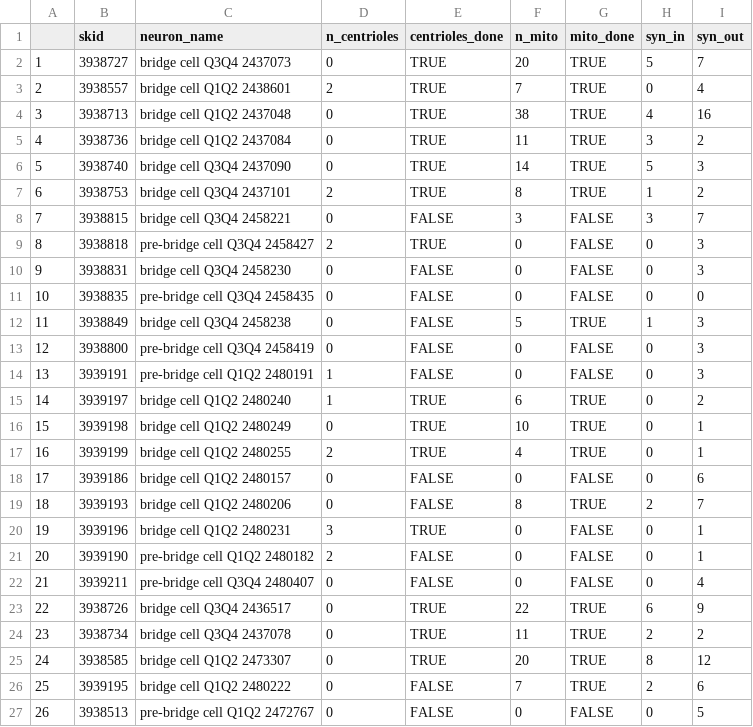
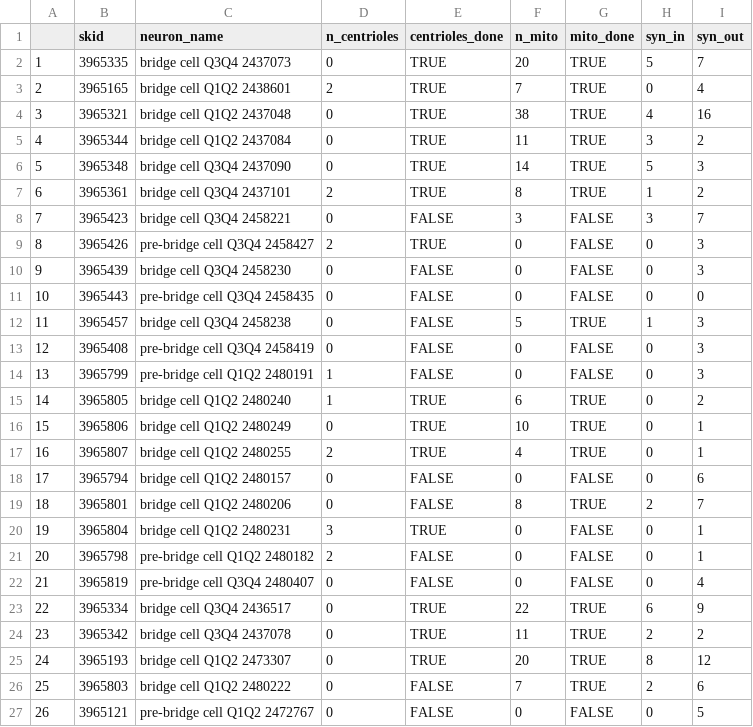
Before and after one commit to JekelyLab/Jokura_2024_ctenophore_apical_organ, a CSV file: analysis/data/bridge_stats.csv, drawn as a sheet.

```diff
--- a/analysis/data/bridge_stats.csv
+++ b/analysis/data/bridge_stats.csv
@@ -1,27 +1,27 @@
 "","skid","neuron_name","n_centrioles","centrioles_done","n_mito","mito_done","syn_in","syn_out"
-"1",3938727,"bridge cell Q3Q4 2437073",0,TRUE,20,TRUE,5,7
-"2",3938557,"bridge cell Q1Q2 2438601",2,TRUE,7,TRUE,0,4
-"3",3938713,"bridge cell Q1Q2 2437048",0,TRUE,38,TRUE,4,16
-"4",3938736,"bridge cell Q1Q2 2437084",0,TRUE,11,TRUE,3,2
-"5",3938740,"bridge cell Q3Q4 2437090",0,TRUE,14,TRUE,5,3
-"6",3938753,"bridge cell Q3Q4 2437101",2,TRUE,8,TRUE,1,2
-"7",3938815,"bridge cell Q3Q4 2458221",0,FALSE,3,FALSE,3,7
-"8",3938818,"pre-bridge cell Q3Q4 2458427",2,TRUE,0,FALSE,0,3
-"9",3938831,"bridge cell Q3Q4 2458230",0,FALSE,0,FALSE,0,3
-"10",3938835,"pre-bridge cell Q3Q4 2458435",0,FALSE,0,FALSE,0,0
-"11",3938849,"bridge cell Q3Q4 2458238",0,FALSE,5,TRUE,1,3
-"12",3938800,"pre-bridge cell Q3Q4 2458419",0,FALSE,0,FALSE,0,3
-"13",3939191,"pre-bridge cell Q1Q2 2480191",1,FALSE,0,FALSE,0,3
-"14",3939197,"bridge cell Q1Q2 2480240",1,TRUE,6,TRUE,0,2
-"15",3939198,"bridge cell Q1Q2 2480249",0,TRUE,10,TRUE,0,1
-"16",3939199,"bridge cell Q1Q2 2480255",2,TRUE,4,TRUE,0,1
-"17",3939186,"bridge cell Q1Q2 2480157",0,FALSE,0,FALSE,0,6
-"18",3939193,"bridge cell Q1Q2 2480206",0,FALSE,8,TRUE,2,7
-"19",3939196,"bridge cell Q1Q2 2480231",3,TRUE,0,FALSE,0,1
-"20",3939190,"pre-bridge cell Q1Q2 2480182",2,FALSE,0,FALSE,0,1
-"21",3939211,"pre-bridge cell Q3Q4 2480407",0,FALSE,0,FALSE,0,4
-"22",3938726,"bridge cell Q3Q4 2436517",0,TRUE,22,TRUE,6,9
-"23",3938734,"bridge cell Q3Q4 2437078",0,TRUE,11,TRUE,2,2
-"24",3938585,"bridge cell Q1Q2 2473307",0,TRUE,20,TRUE,8,12
-"25",3939195,"bridge cell Q1Q2 2480222",0,FALSE,7,TRUE,2,6
-"26",3938513,"pre-bridge cell Q1Q2 2472767",0,FALSE,0,FALSE,0,5
+"1",3965335,"bridge cell Q3Q4 2437073",0,TRUE,20,TRUE,5,7
+"2",3965165,"bridge cell Q1Q2 2438601",2,TRUE,7,TRUE,0,4
+"3",3965321,"bridge cell Q1Q2 2437048",0,TRUE,38,TRUE,4,16
+"4",3965344,"bridge cell Q1Q2 2437084",0,TRUE,11,TRUE,3,2
+"5",3965348,"bridge cell Q3Q4 2437090",0,TRUE,14,TRUE,5,3
+"6",3965361,"bridge cell Q3Q4 2437101",2,TRUE,8,TRUE,1,2
+"7",3965423,"bridge cell Q3Q4 2458221",0,FALSE,3,FALSE,3,7
+"8",3965426,"pre-bridge cell Q3Q4 2458427",2,TRUE,0,FALSE,0,3
+"9",3965439,"bridge cell Q3Q4 2458230",0,FALSE,0,FALSE,0,3
+"10",3965443,"pre-bridge cell Q3Q4 2458435",0,FALSE,0,FALSE,0,0
+"11",3965457,"bridge cell Q3Q4 2458238",0,FALSE,5,TRUE,1,3
+"12",3965408,"pre-bridge cell Q3Q4 2458419",0,FALSE,0,FALSE,0,3
+"13",3965799,"pre-bridge cell Q1Q2 2480191",1,FALSE,0,FALSE,0,3
+"14",3965805,"bridge cell Q1Q2 2480240",1,TRUE,6,TRUE,0,2
+"15",3965806,"bridge cell Q1Q2 2480249",0,TRUE,10,TRUE,0,1
+"16",3965807,"bridge cell Q1Q2 2480255",2,TRUE,4,TRUE,0,1
+"17",3965794,"bridge cell Q1Q2 2480157",0,FALSE,0,FALSE,0,6
+"18",3965801,"bridge cell Q1Q2 2480206",0,FALSE,8,TRUE,2,7
+"19",3965804,"bridge cell Q1Q2 2480231",3,TRUE,0,FALSE,0,1
+"20",3965798,"pre-bridge cell Q1Q2 2480182",2,FALSE,0,FALSE,0,1
+"21",3965819,"pre-bridge cell Q3Q4 2480407",0,FALSE,0,FALSE,0,4
+"22",3965334,"bridge cell Q3Q4 2436517",0,TRUE,22,TRUE,6,9
+"23",3965342,"bridge cell Q3Q4 2437078",0,TRUE,11,TRUE,2,2
+"24",3965193,"bridge cell Q1Q2 2473307",0,TRUE,20,TRUE,8,12
+"25",3965803,"bridge cell Q1Q2 2480222",0,FALSE,7,TRUE,2,6
+"26",3965121,"pre-bridge cell Q1Q2 2472767",0,FALSE,0,FALSE,0,5
```
Also changed, not shown: analysis/data/cilium_lengths.csv, analysis/data/mito_per_celltype.csv, 24 other files.
